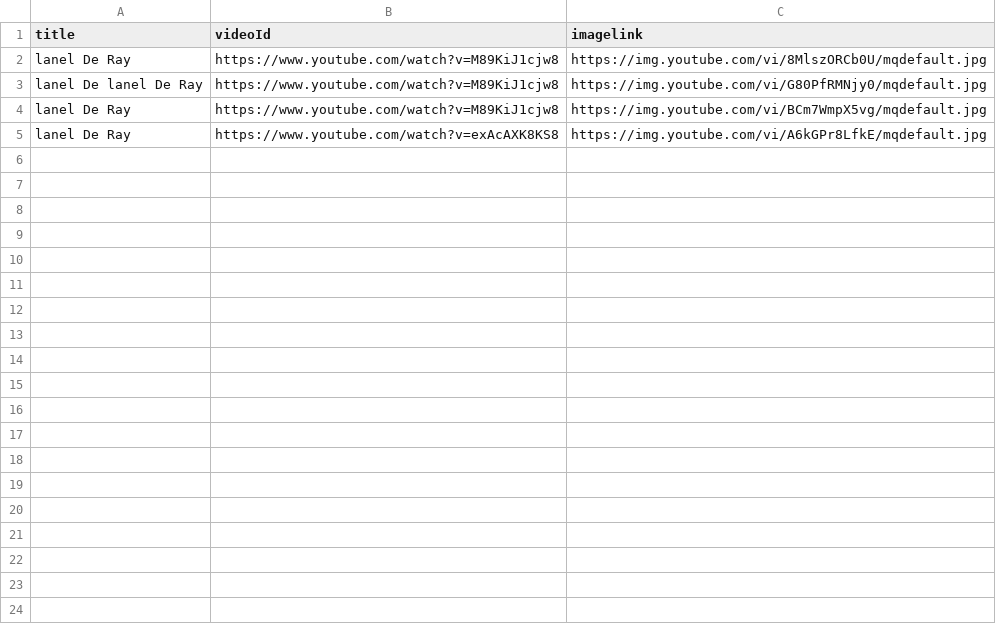
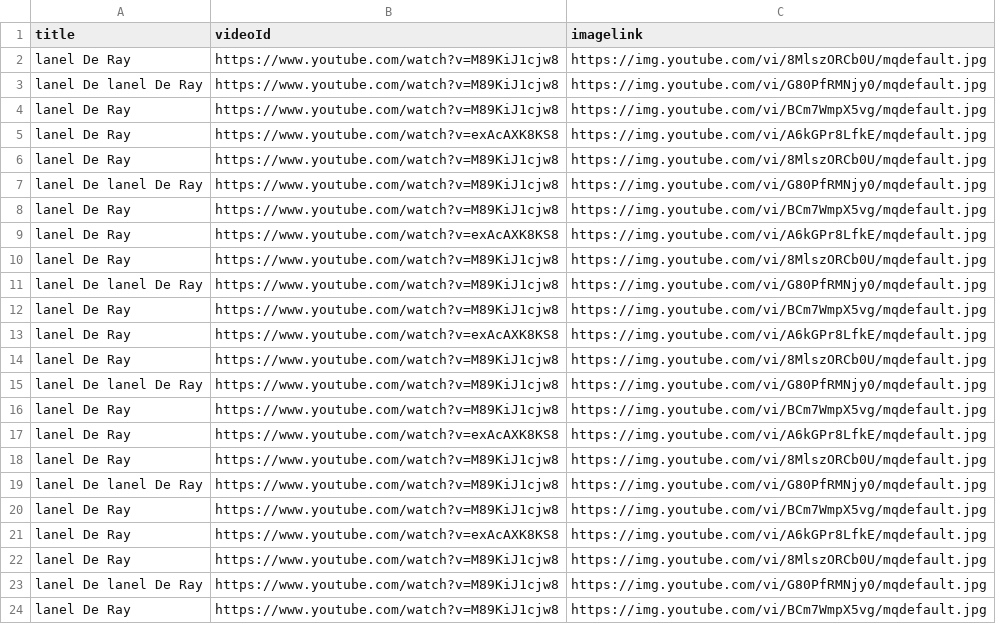
Before and after one commit to AungKoKoLin1997/bedtime_story, a CSV file: newrelease.csv, drawn as a sheet; only a part is shown; the diff covers the shown part only; the diff names each change by its address in the sheet, - before the commit and + after, or states it on an @@ line.

Commit message:
Update newrelease.csv

```diff
--- a/newrelease.csv
+++ b/newrelease.csv
+row 6: lanel De Ray | https://www.youtube.com/watch?v=M89KiJ1cjw8 | https://img.youtube.com/vi/8MlszORCb0U/mqdefault.jpg
+row 7: lanel De lanel De Ray | https://www.youtube.com/watch?v=M89KiJ1cjw8 | https://img.youtube.com/vi/G80PfRMNjy0/mqdefault.jpg
+row 8: lanel De Ray | https://www.youtube.com/watch?v=M89KiJ1cjw8 | https://img.youtube.com/vi/BCm7WmpX5vg/mqdefault.jpg
+row 9: lanel De Ray | https://www.youtube.com/watch?v=exAcAXK8KS8 | https://img.youtube.com/vi/A6kGPr8LfkE/mqdefault.jpg
+row 10: lanel De Ray | https://www.youtube.com/watch?v=M89KiJ1cjw8 | https://img.youtube.com/vi/8MlszORCb0U/mqdefault.jpg
+row 11: lanel De lanel De Ray | https://www.youtube.com/watch?v=M89KiJ1cjw8 | https://img.youtube.com/vi/G80PfRMNjy0/mqdefault.jpg
+row 12: lanel De Ray | https://www.youtube.com/watch?v=M89KiJ1cjw8 | https://img.youtube.com/vi/BCm7WmpX5vg/mqdefault.jpg
+row 13: lanel De Ray | https://www.youtube.com/watch?v=exAcAXK8KS8 | https://img.youtube.com/vi/A6kGPr8LfkE/mqdefault.jpg
+row 14: lanel De Ray | https://www.youtube.com/watch?v=M89KiJ1cjw8 | https://img.youtube.com/vi/8MlszORCb0U/mqdefault.jpg
+row 15: lanel De lanel De Ray | https://www.youtube.com/watch?v=M89KiJ1cjw8 | https://img.youtube.com/vi/G80PfRMNjy0/mqdefault.jpg
+row 16: lanel De Ray | https://www.youtube.com/watch?v=M89KiJ1cjw8 | https://img.youtube.com/vi/BCm7WmpX5vg/mqdefault.jpg
+row 17: lanel De Ray | https://www.youtube.com/watch?v=exAcAXK8KS8 | https://img.youtube.com/vi/A6kGPr8LfkE/mqdefault.jpg
+row 18: lanel De Ray | https://www.youtube.com/watch?v=M89KiJ1cjw8 | https://img.youtube.com/vi/8MlszORCb0U/mqdefault.jpg
+row 19: lanel De lanel De Ray | https://www.youtube.com/watch?v=M89KiJ1cjw8 | https://img.youtube.com/vi/G80PfRMNjy0/mqdefault.jpg
+row 20: lanel De Ray | https://www.youtube.com/watch?v=M89KiJ1cjw8 | https://img.youtube.com/vi/BCm7WmpX5vg/mqdefault.jpg
+row 21: lanel De Ray | https://www.youtube.com/watch?v=exAcAXK8KS8 | https://img.youtube.com/vi/A6kGPr8LfkE/mqdefault.jpg
+row 22: lanel De Ray | https://www.youtube.com/watch?v=M89KiJ1cjw8 | https://img.youtube.com/vi/8MlszORCb0U/mqdefault.jpg
+row 23: lanel De lanel De Ray | https://www.youtube.com/watch?v=M89KiJ1cjw8 | https://img.youtube.com/vi/G80PfRMNjy0/mqdefault.jpg
+row 24: lanel De Ray | https://www.youtube.com/watch?v=M89KiJ1cjw8 | https://img.youtube.com/vi/BCm7WmpX5vg/mqdefault.jpg
```
Also changed, not shown: 29 added rows elsewhere in this file.
